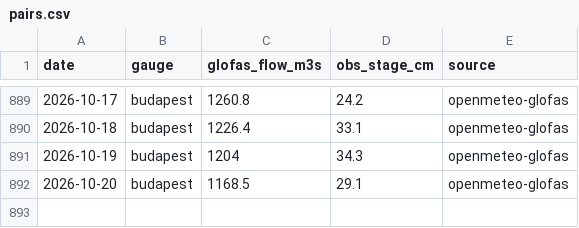
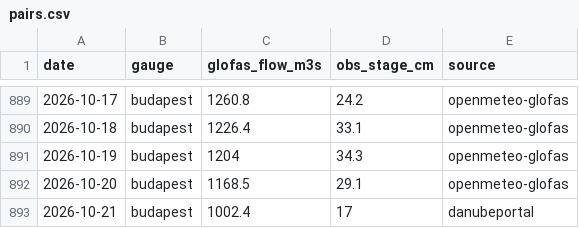
Before and after one commit to Adamexperiences/ae-glofas, a CSV file: data/pairs.csv, drawn as a sheet; only a part is shown, gaps mark what is left out.

```diff
--- a/data/pairs.csv
+++ b/data/pairs.csv
@@ -892 +892,2 @@ date,gauge,glofas_flow_m3s,obs_stage_cm,source
 2026-10-20,budapest,1168.5,29.1,openmeteo-glofas
+2026-10-21,budapest,1002.4,17,danubeportal
```
